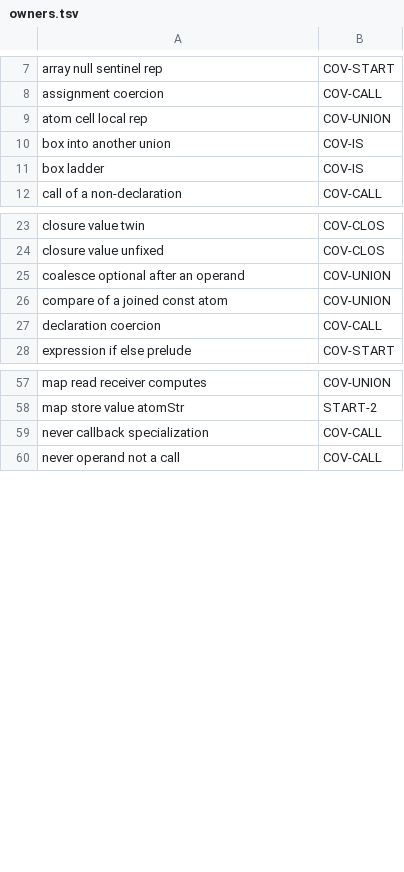
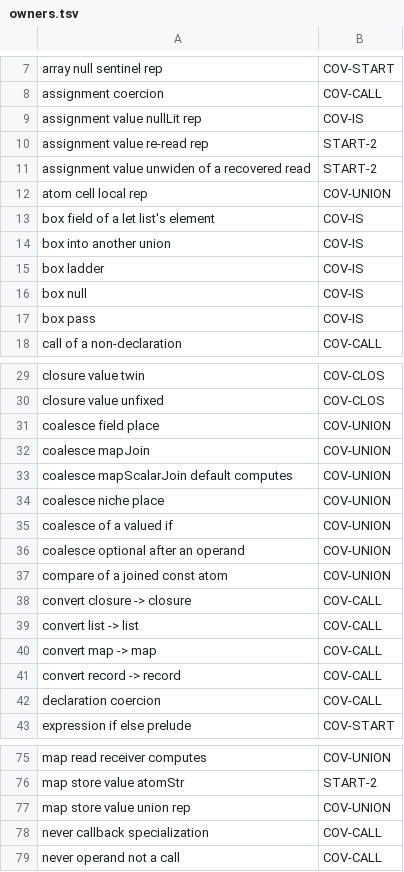
Before and after one commit to voces/vl, a TSV file: scripts/ir-i8-census/owners.tsv, drawn as a sheet; only a part is shown, gaps mark what is left out; the diff covers the shown part only.

```diff
--- a/scripts/ir-i8-census/owners.tsv
+++ b/scripts/ir-i8-census/owners.tsv
@@ -8,5 +8,11 @@ array null sentinel rep	COV-START
 assignment coercion	COV-CALL
+assignment value nullLit rep	COV-IS
+assignment value re-read rep	START-2
+assignment value unwiden of a recovered read	START-2
 atom cell local rep	COV-UNION
+box field of a let list's element	COV-IS
 box into another union	COV-IS
 box ladder	COV-IS
+box null	COV-IS
+box pass	COV-IS
 call of a non-declaration	COV-CALL
@@ -24,4 +30,13 @@ closure value twin	COV-CLOS
 closure value unfixed	COV-CLOS
+coalesce field place	COV-UNION
+coalesce mapJoin	COV-UNION
+coalesce mapScalarJoin default computes	COV-UNION
+coalesce niche place	COV-UNION
+coalesce of a valued if	COV-UNION
 coalesce optional after an operand	COV-UNION
 compare of a joined const atom	COV-UNION
+convert closure -> closure	COV-CALL
+convert list -> list	COV-CALL
+convert map -> map	COV-CALL
+convert record -> record	COV-CALL
 declaration coercion	COV-CALL
@@ -58,2 +76,3 @@ map read receiver computes	COV-UNION
 map store value atomStr	START-2
+map store value union rep	COV-UNION
 never callback specialization	COV-CALL
```
Also changed, not shown: 5 added rows elsewhere in this file, 1 other file.
